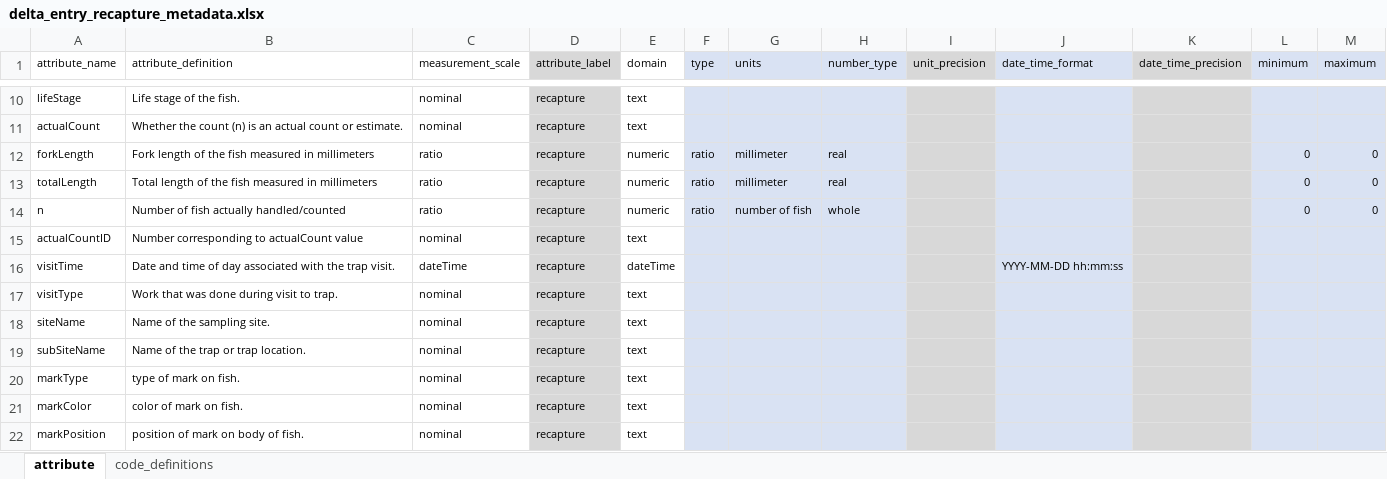
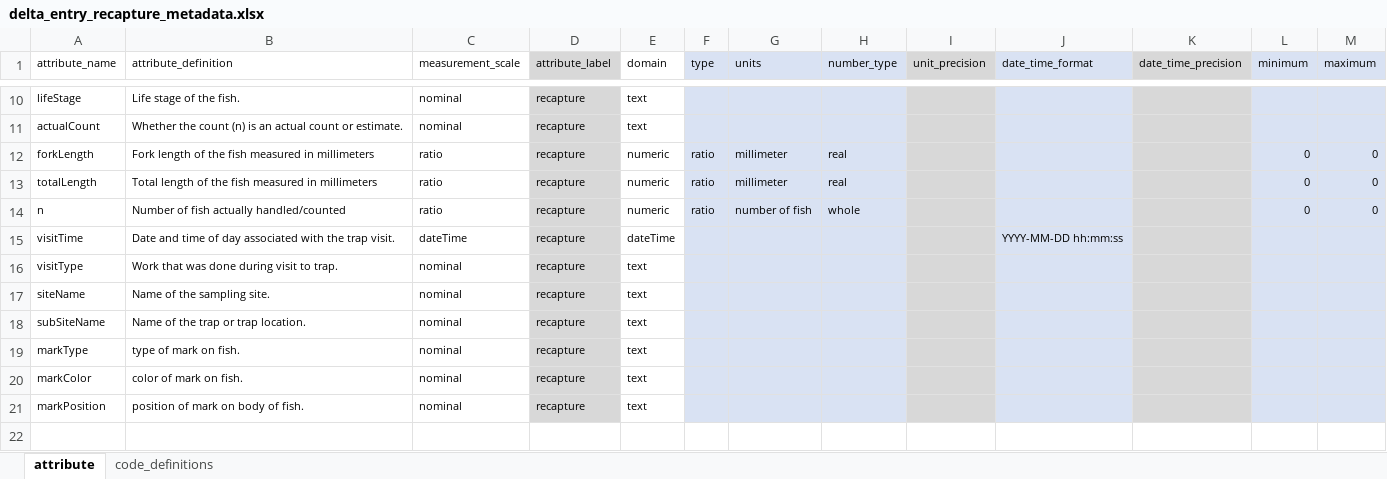
Before and after one commit to SRJPE/jpe-delta-entry-edi, an Excel workbook: data-raw/metadata/delta_entry_recapture_metadata.xlsx, sheet attribute, drawn as a sheet; only a part is shown, gaps mark what is left out; values as stored, in another font and other column widths than the file's, no borders; the diff names each change by its address in the sheet, - before the commit and + after, or states it on an @@ line.

```diff
--- a/data-raw/metadata/delta_entry_recapture_metadata.xlsx (sheet attribute)
+++ b/data-raw/metadata/delta_entry_recapture_metadata.xlsx (sheet attribute)
-row 15: actualCountID | Number corresponding to actualCount value | nominal | recapture | text
```
Also changed, not shown: data-raw/DeltaEntry_CatchRaw.xlsx, data-raw/DeltaEntry_RecapturesRaw.xlsx, 13 other files.
